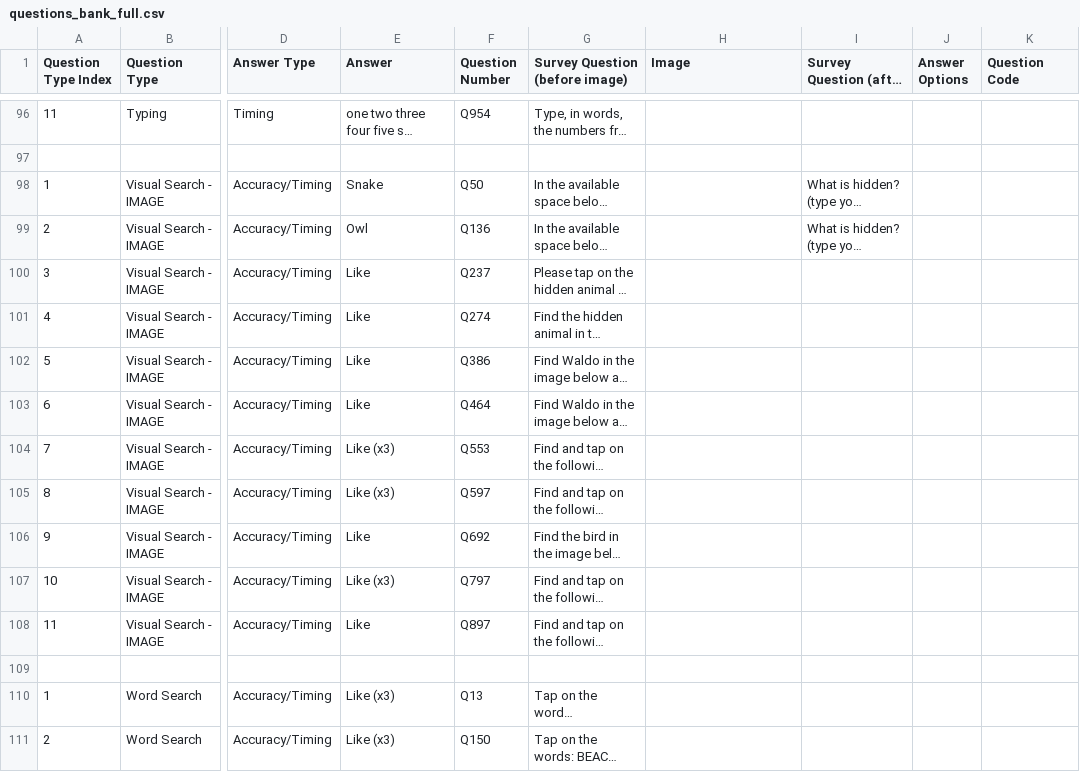
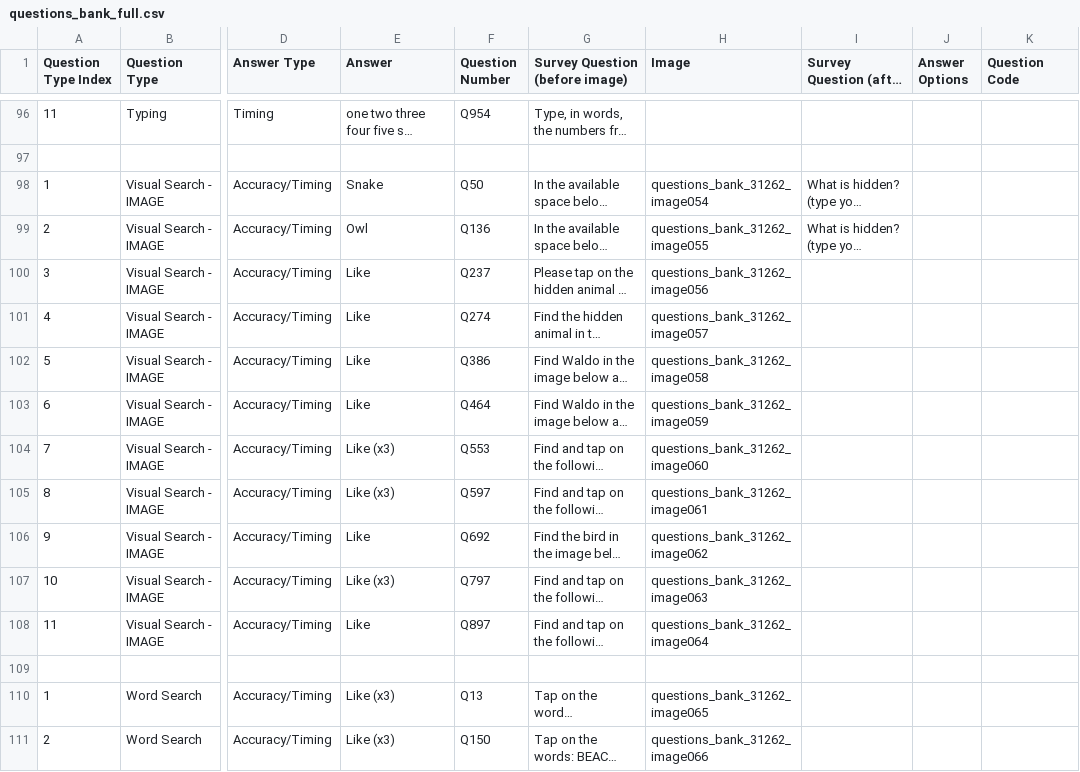
Before and after one commit to danieljiang520/SurveyApp, a CSV file: app/src/main/res/raw/questions_bank_full.csv, drawn as a sheet; only a part is shown, gaps mark what is left out; long unchanged cells end in …; the diff covers the shown part only; the diff names each change by its address in the sheet, - before the commit and + after, or states it on an @@ line.

Commit message:
updated csv

```diff
--- a/app/src/main/res/raw/questions_bank_full.csv
+++ b/app/src/main/res/raw/questions_bank_full.csv
-H98 (Image): (empty)
+H98 (Image): questions_bank_31262_image054
-H99 (Image): (empty)
+H99 (Image): questions_bank_31262_image055
-H100 (Image): (empty)
+H100 (Image): questions_bank_31262_image056
-H101 (Image): (empty)
+H101 (Image): questions_bank_31262_image057
-H102 (Image): (empty)
+H102 (Image): questions_bank_31262_image058
-H103 (Image): (empty)
+H103 (Image): questions_bank_31262_image059
-H104 (Image): (empty)
+H104 (Image): questions_bank_31262_image060
-H105 (Image): (empty)
+H105 (Image): questions_bank_31262_image061
-H106 (Image): (empty)
+H106 (Image): questions_bank_31262_image062
-H107 (Image): (empty)
+H107 (Image): questions_bank_31262_image063
-H108 (Image): (empty)
+H108 (Image): questions_bank_31262_image064
-H110 (Image): (empty)
+H110 (Image): questions_bank_31262_image065
-H111 (Image): (empty)
+H111 (Image): questions_bank_31262_image066
```
Also changed, not shown: 66 edited cells elsewhere in this file.
